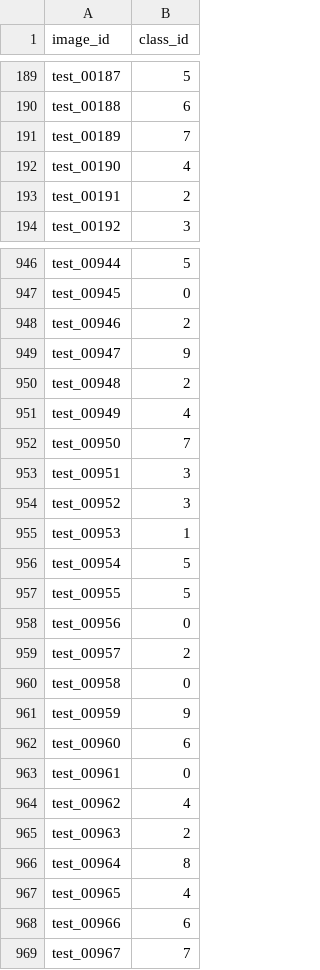
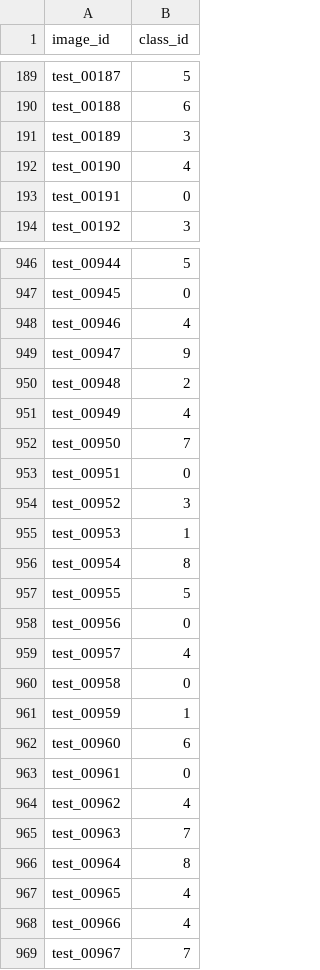
Before and after one commit to sophiaaaaaa123/ml-assignment2, a CSV file: ml_assignment2/task1_submission.csv, drawn as a sheet; only a part is shown, gaps mark what is left out; the diff covers the shown part only.

```diff
--- a/ml_assignment2/task1_submission.csv
+++ b/ml_assignment2/task1_submission.csv
@@ -190,5 +190,5 @@ test_00187,5
 test_00188,6
-test_00189,7
+test_00189,3
 test_00190,4
-test_00191,2
+test_00191,0
 test_00192,3
@@ -947,3 +947,3 @@ test_00944,5
 test_00945,0
-test_00946,2
+test_00946,4
 test_00947,9
@@ -952,11 +952,11 @@ test_00949,4
 test_00950,7
-test_00951,3
+test_00951,0
 test_00952,3
 test_00953,1
-test_00954,5
+test_00954,8
 test_00955,5
 test_00956,0
-test_00957,2
+test_00957,4
 test_00958,0
-test_00959,9
+test_00959,1
 test_00960,6
@@ -964,6 +964,6 @@ test_00961,0
 test_00962,4
-test_00963,2
+test_00963,7
 test_00964,8
 test_00965,4
-test_00966,6
+test_00966,4
 test_00967,7
```
Also changed, not shown: 126 edited cells elsewhere in this file, ml_assignment2/task1_confusion_matrix.csv, ml_assignment2/task1_feature_subsets.csv, 16 other files.
